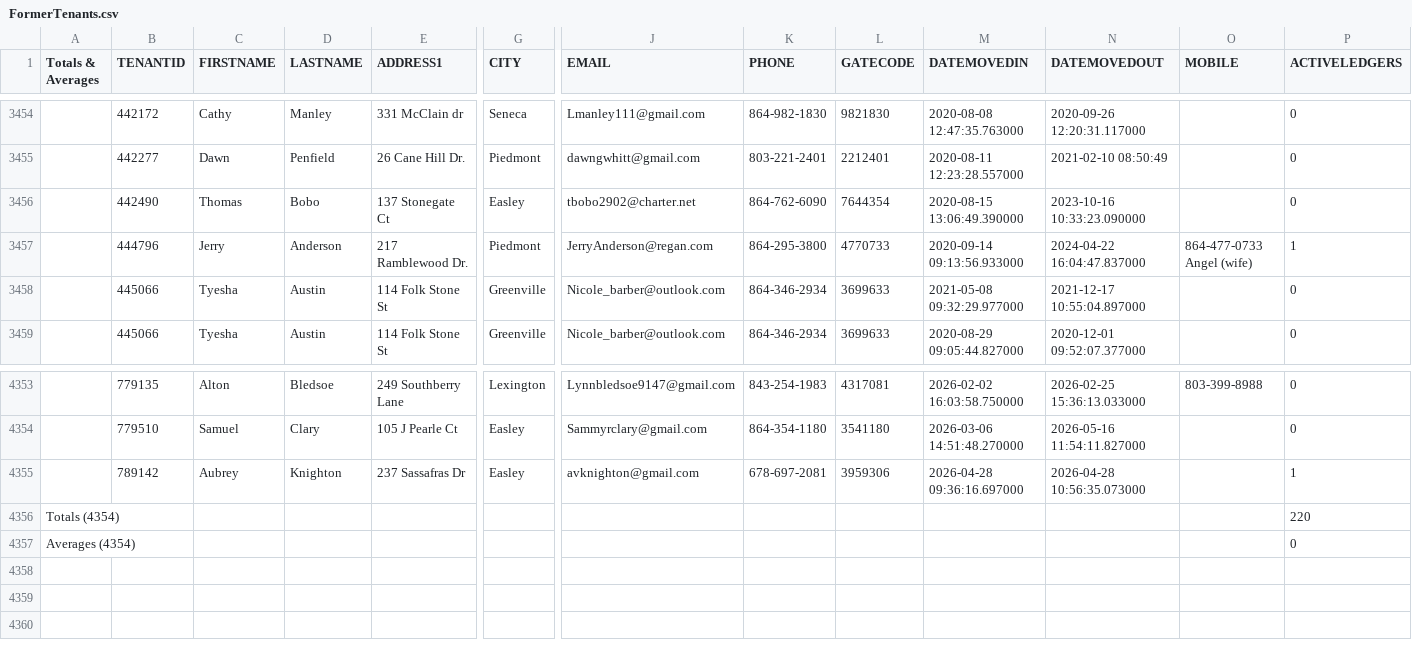
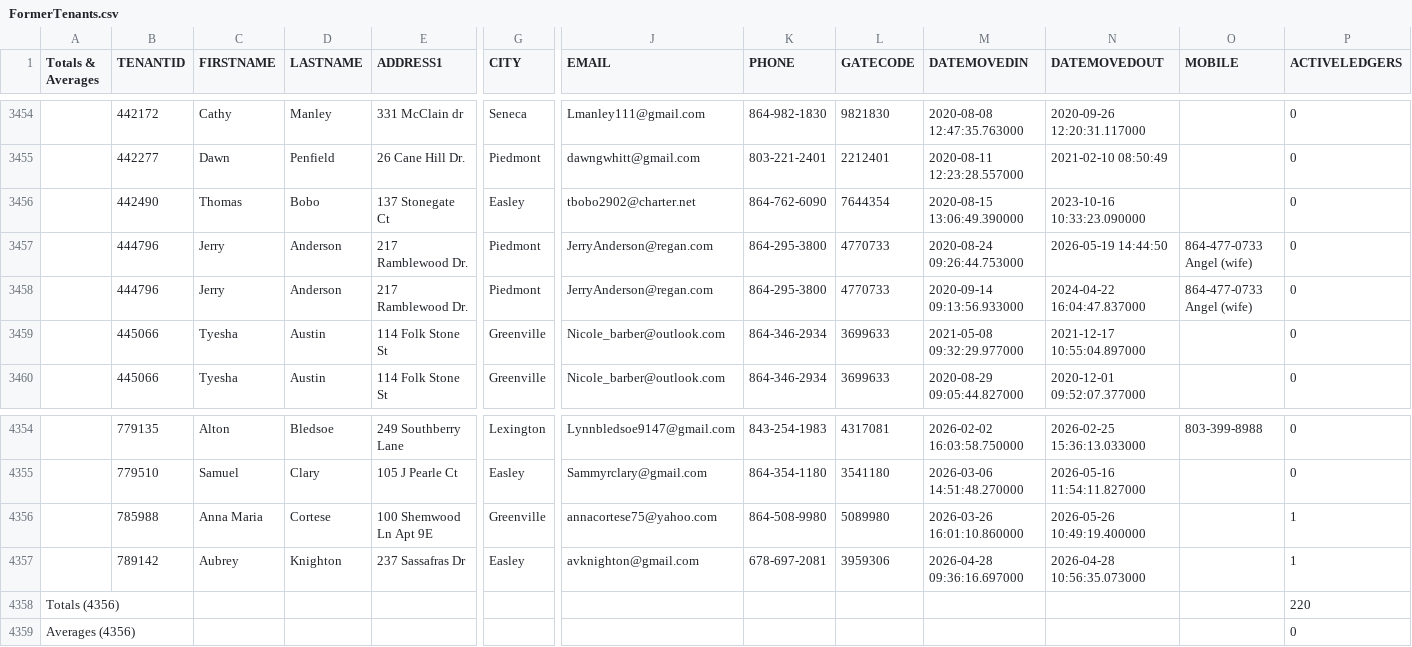
Before and after one commit to sovratec/storentic_migration, a CSV file: data/FormerTenants.csv, drawn as a sheet; only a part is shown, gaps mark what is left out; addresses are those after the commit; rows hold the shown columns only; the diff names each change by its address in the sheet, - before the commit and + after, or states it on an @@ line.

```diff
--- a/data/FormerTenants.csv
+++ b/data/FormerTenants.csv
+row 3457:  | 444796 | Jerry | Anderson | 217 Ramblewood Dr. | Piedmont | JerryAnderson@regan.com | 864-295-3800 | 4770733 | 2020-08-24 09:26:44.753000 | 2026-05-19 14:44:50 | 864-477-0733 Angel (wife) | 0
-P3458 (ACTIVELEDGERS): 1
+P3458 (ACTIVELEDGERS): 0
+row 4356:  | 785988 | Anna Maria | Cortese | 100 Shemwood Ln Apt 9E | Greenville | annacortese75@yahoo.com | 864-508-9980 | 5089980 | 2026-03-26 16:01:10.860000 | 2026-05-26 10:49:19.400000 |  | 1
-A4358 (Totals & Averages): Totals (4354)
+A4358 (Totals & Averages): Totals (4356)
-A4359 (Totals & Averages): Averages (4354)
+A4359 (Totals & Averages): Averages (4356)
```
Also changed, not shown: data/Credits.csv, data/Directory.csv, 25 other files.
